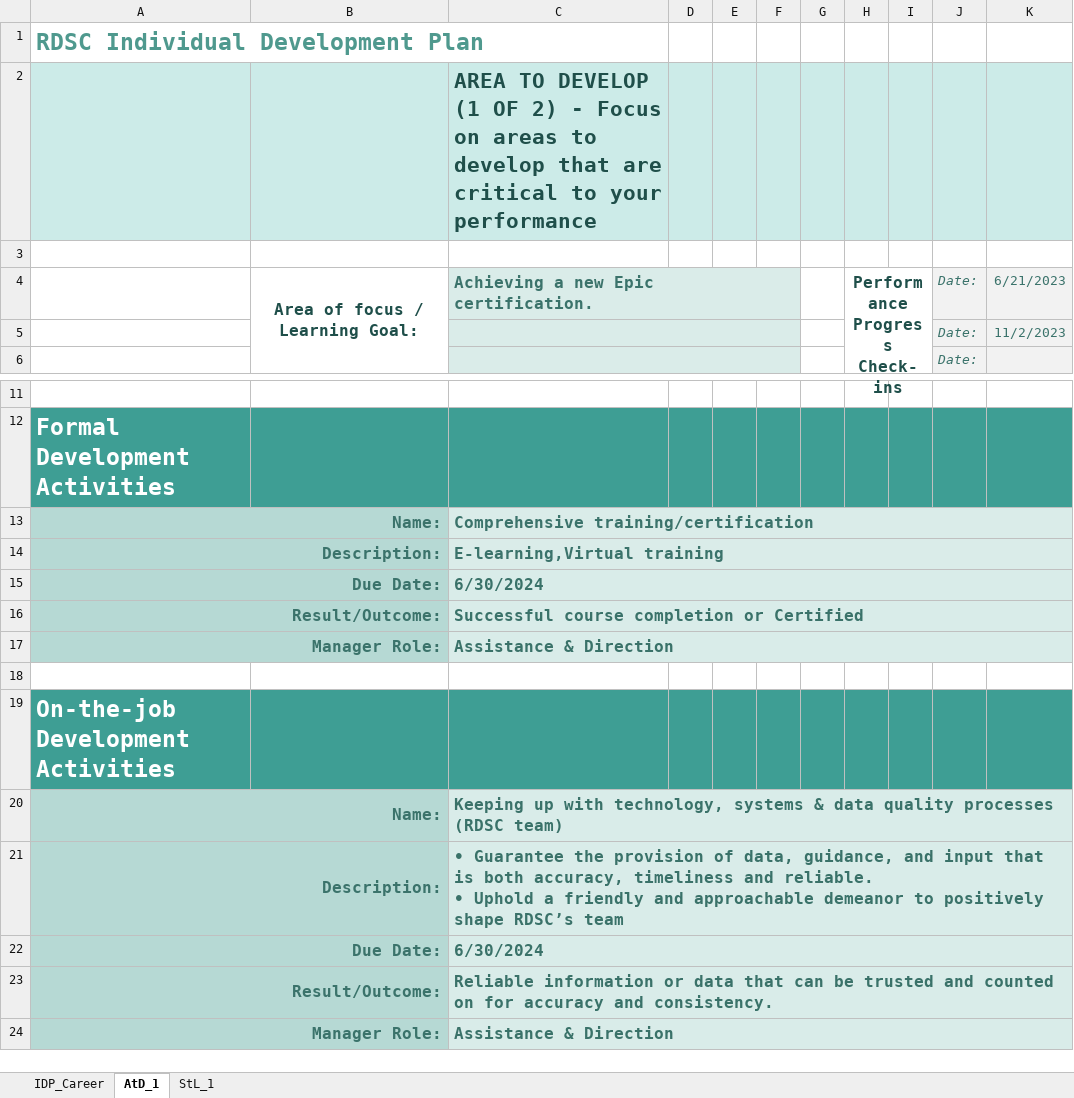
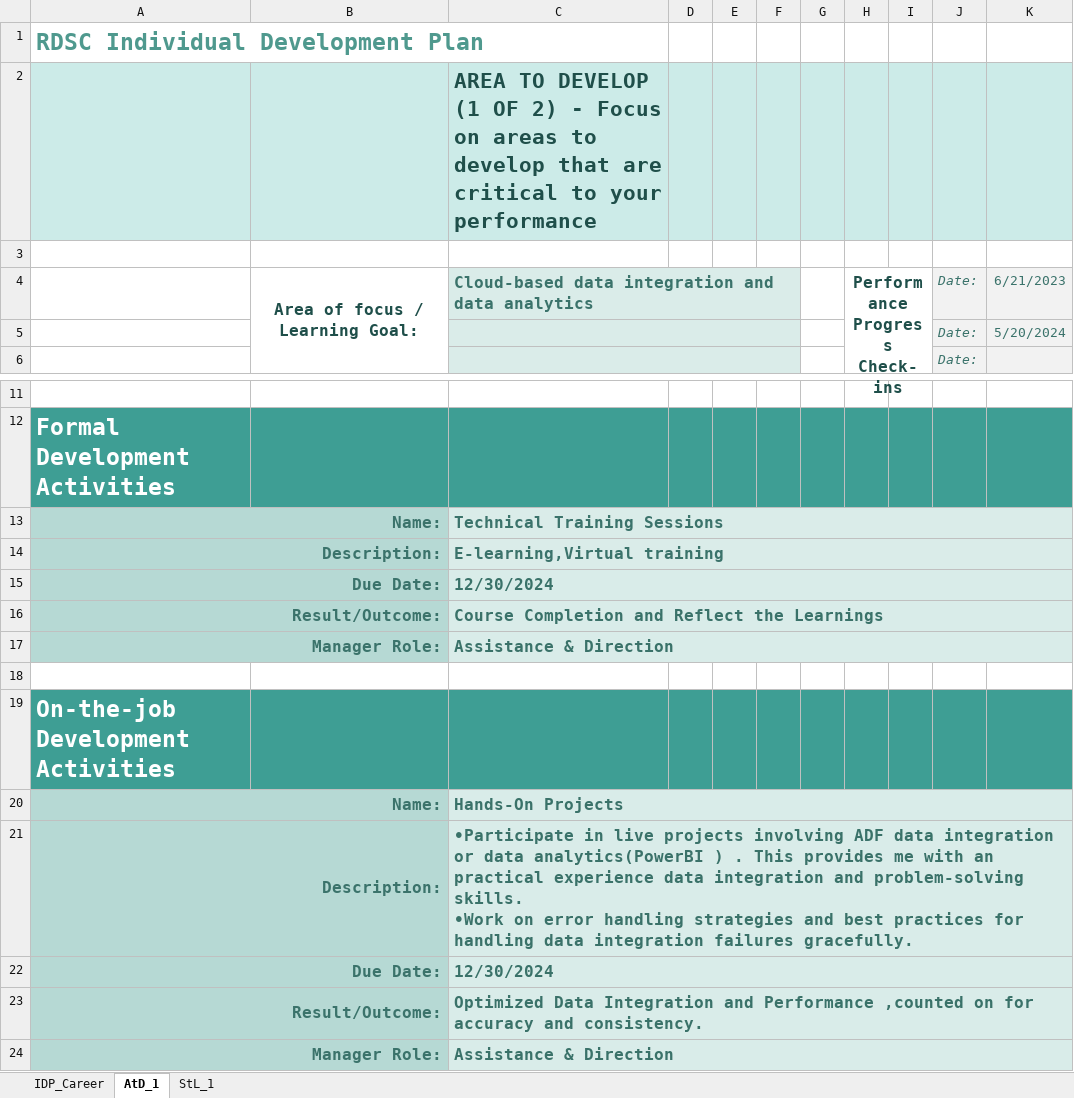
Before and after one commit to swapna-174/working-repo, an Excel workbook: RSDC Dev Plan-SwapnaBoga_II.xlsx, sheet AtD_1, drawn as a sheet; only a part is shown, gaps mark what is left out; values as stored, in another font and other column widths than the file's, no borders; charts and pictures and conditional formats not drawn; ↵ is a line break in a cell; the diff names each change by its address in the sheet, - before the commit and + after, or states it on an @@ line.

```diff
--- a/RSDC Dev Plan-SwapnaBoga_II.xlsx (sheet AtD_1)
+++ b/RSDC Dev Plan-SwapnaBoga_II.xlsx (sheet AtD_1)
-C4: Achieving a new Epic certification.
+C4: Cloud-based data integration and data analytics
-K5: 11/2/2023
+K5: 5/20/2024
-C13: Comprehensive training/certification
+C13: Technical Training Sessions
-C15: 6/30/2024
+C15: 12/30/2024
-C16: Successful course completion or Certified
+C16: Course Completion and Reflect the Learnings
-C20: Keeping up with technology, systems & data quality processes (RDSC team)
+C20: Hands-On Projects
-C21: • Guarantee the provision of data, guidance, and input that is both accuracy, timeliness and reliable. ↵ • Uphold a friendly and approachable demeanor to positively shape RDSC’s team
+C21: •Participate in live projects involving ADF data integration or data analytics(PowerBI ) . This provides me with an practical experience data integration and problem-solving skills. ↵ •Work on error handling strategies and best practices for handling data integration failures gracefully.
-C22: 6/30/2024
+C22: 12/30/2024
-C23: Reliable information or data that can be trusted and counted on for…
+C23: Optimized Data Integration and Performance ,counted on for…
```
Also changed, not shown: sheet StL_1, sheet IDP_Career, charts or pictures.
